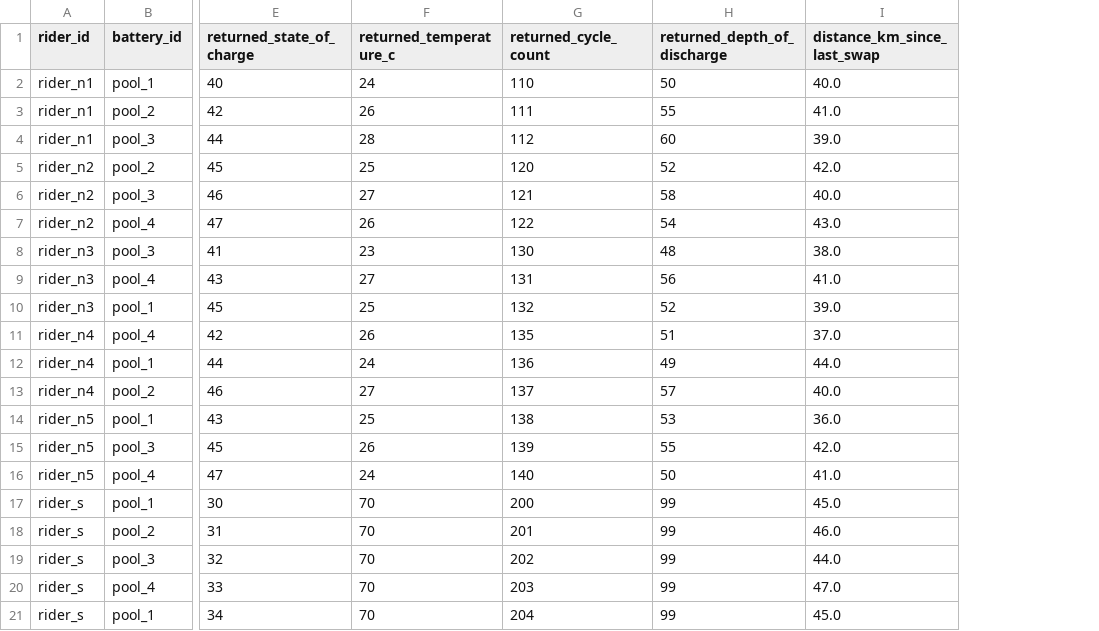
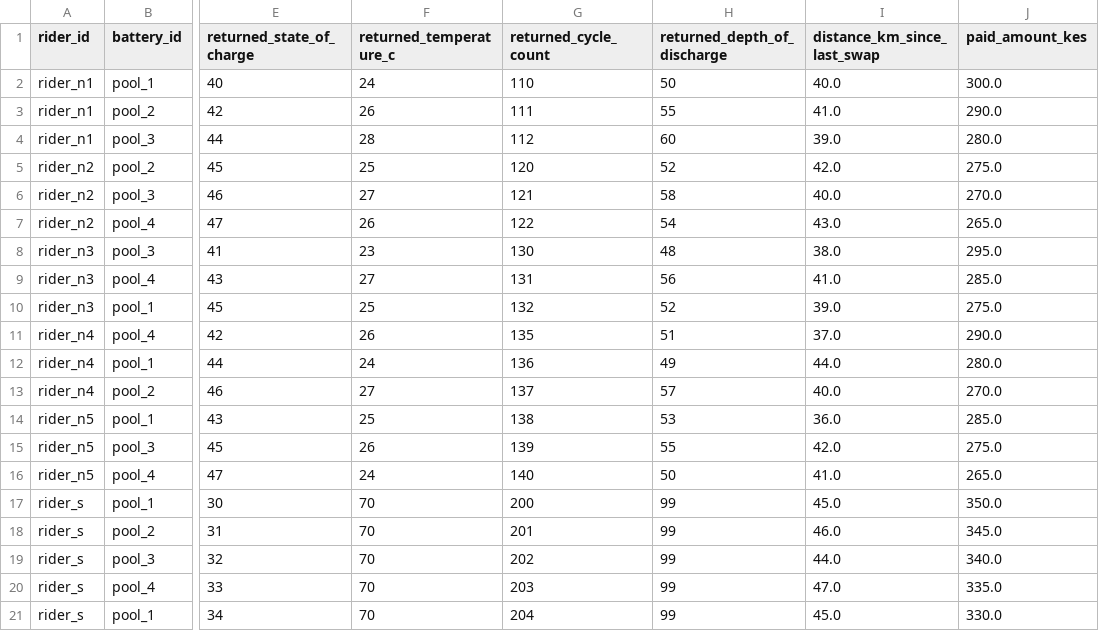
Before and after one commit to codercollo/CytoAI, a CSV file: ml/data/sample/swap_events.csv, drawn as a sheet; only a part is shown, gaps mark what is left out; the diff names each change by its address in the sheet, - before the commit and + after, or states it on an @@ line.

Commit message:
add paid_amount_kes + received_state_of_charge, derive swap-fee-burden RRI adjustment

```diff
--- a/ml/data/sample/swap_events.csv
+++ b/ml/data/sample/swap_events.csv
+column J (paid_amount_kes), rows 2-21: 300.0 | 290.0 | 280.0 | 275.0 | 270.0 | 265.0 | 295.0 | 285.0 | 275.0 | 290.0 | 280.0 | 270.0 | 285.0 | 275.0 | 265.0 | 350.0 | 345.0 | 340.0 | 335.0 | 330.0
```
Also changed, not shown: 17 other files.
